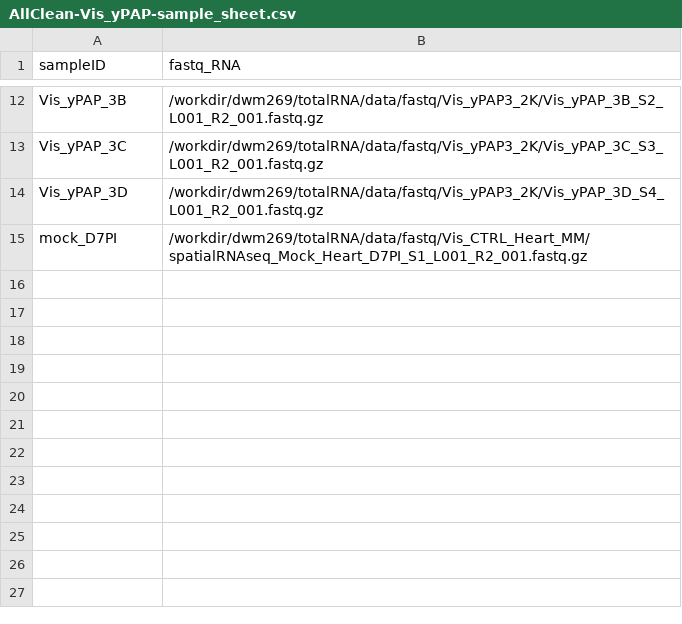
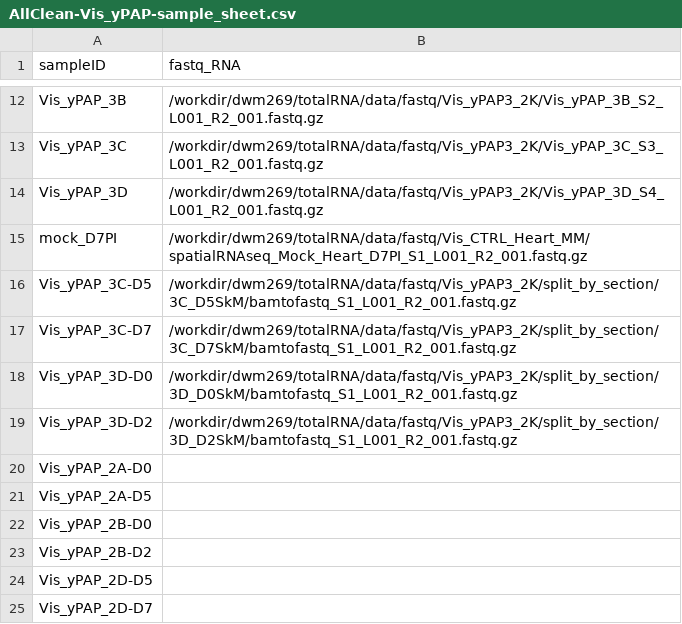
Before and after one commit to mckellardw/DWM_utils, a CSV file: align_pipes/bulk_STAR_smRNAseq/sample_sheets/AllClean-Vis_yPAP-sample_sheet.csv, drawn as a sheet; only a part is shown, gaps mark what is left out; the diff names each change by its address in the sheet, - before the commit and + after, or states it on an @@ line.

Commit message:
- Sample sheet updates - Initialize `/misc_utils` with a list of bash one-liners - Other minor updates

```diff
--- a/align_pipes/bulk_STAR_smRNAseq/sample_sheets/AllClean-Vis_yPAP-sample_sheet.csv
+++ b/align_pipes/bulk_STAR_smRNAseq/sample_sheets/AllClean-Vis_yPAP-sample_sheet.csv
+row 16: Vis_yPAP_3C-D5 | /workdir/dwm269/totalRNA/data/fastq/Vis_yPAP3_2K/split_by_section/3C_D5SkM/bamtofastq_S1_L001_R2_001.fastq.gz
+row 17: Vis_yPAP_3C-D7 | /workdir/dwm269/totalRNA/data/fastq/Vis_yPAP3_2K/split_by_section/3C_D7SkM/bamtofastq_S1_L001_R2_001.fastq.gz
+row 18: Vis_yPAP_3D-D0 | /workdir/dwm269/totalRNA/data/fastq/Vis_yPAP3_2K/split_by_section/3D_D0SkM/bamtofastq_S1_L001_R2_001.fastq.gz
+row 19: Vis_yPAP_3D-D2 | /workdir/dwm269/totalRNA/data/fastq/Vis_yPAP3_2K/split_by_section/3D_D2SkM/bamtofastq_S1_L001_R2_001.fastq.gz
+row 20: Vis_yPAP_2A-D0
+row 21: Vis_yPAP_2A-D5
+row 22: Vis_yPAP_2B-D0
+row 23: Vis_yPAP_2B-D2
+row 24: Vis_yPAP_2D-D5
+row 25: Vis_yPAP_2D-D7
```
Also changed, not shown: plotting_utils/McKolors_v1.csv, sample_sheets/AllClean-Vis_yPAP-sample_sheet.csv, 1 other file.
